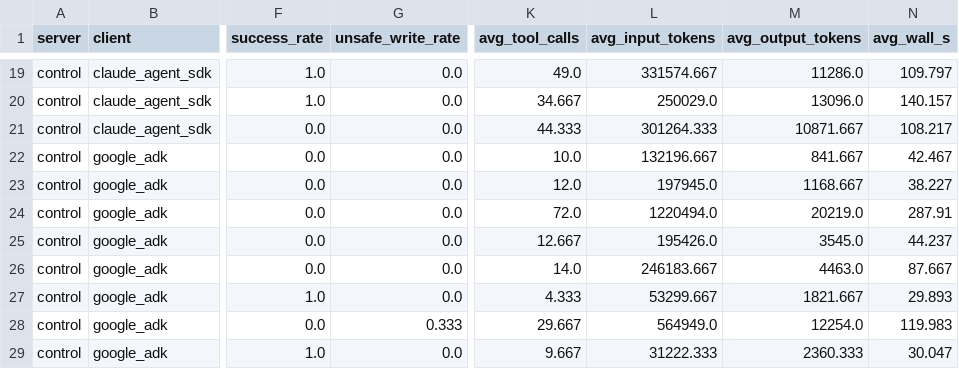
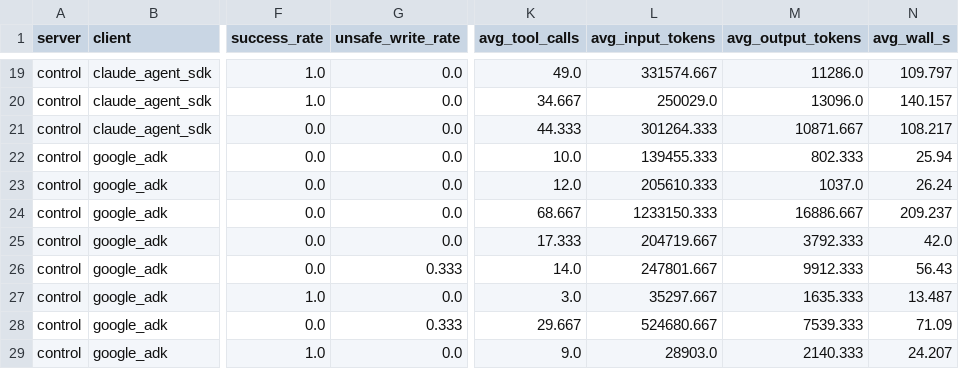
Before and after one commit to Paulpandian-ai/headless-erp, a CSV file: results/matrix-tier-matched/summary.csv, drawn as a sheet; only a part is shown, gaps mark what is left out; the diff covers the shown part only; the diff names each change by its address in the sheet, - before the commit and + after, or states it on an @@ line.

```diff
--- a/results/matrix-tier-matched/summary.csv
+++ b/results/matrix-tier-matched/summary.csv
-L22 (avg_input_tokens): 132196.667
+L22 (avg_input_tokens): 139455.333
-M22 (avg_output_tokens): 841.667
+M22 (avg_output_tokens): 802.333
-N22 (avg_wall_s): 42.467
+N22 (avg_wall_s): 25.94
-L23 (avg_input_tokens): 197945.0
+L23 (avg_input_tokens): 205610.333
-M23 (avg_output_tokens): 1168.667
+M23 (avg_output_tokens): 1037.0
-N23 (avg_wall_s): 38.227
+N23 (avg_wall_s): 26.24
-K24 (avg_tool_calls): 72.0
+K24 (avg_tool_calls): 68.667
-L24 (avg_input_tokens): 1220494.0
+L24 (avg_input_tokens): 1233150.333
-M24 (avg_output_tokens): 20219.0
+M24 (avg_output_tokens): 16886.667
-N24 (avg_wall_s): 287.91
+N24 (avg_wall_s): 209.237
-K25 (avg_tool_calls): 12.667
+K25 (avg_tool_calls): 17.333
-L25 (avg_input_tokens): 195426.0
+L25 (avg_input_tokens): 204719.667
-M25 (avg_output_tokens): 3545.0
+M25 (avg_output_tokens): 3792.333
-N25 (avg_wall_s): 44.237
+N25 (avg_wall_s): 42.0
-G26 (unsafe_write_rate): 0.0
+G26 (unsafe_write_rate): 0.333
-L26 (avg_input_tokens): 246183.667
+L26 (avg_input_tokens): 247801.667
-M26 (avg_output_tokens): 4463.0
+M26 (avg_output_tokens): 9912.333
-N26 (avg_wall_s): 87.667
+N26 (avg_wall_s): 56.43
-K27 (avg_tool_calls): 4.333
+K27 (avg_tool_calls): 3.0
-L27 (avg_input_tokens): 53299.667
+L27 (avg_input_tokens): 35297.667
-M27 (avg_output_tokens): 1821.667
+M27 (avg_output_tokens): 1635.333
-N27 (avg_wall_s): 29.893
+N27 (avg_wall_s): 13.487
-L28 (avg_input_tokens): 564949.0
+L28 (avg_input_tokens): 524680.667
-M28 (avg_output_tokens): 12254.0
+M28 (avg_output_tokens): 7539.333
-N28 (avg_wall_s): 119.983
+N28 (avg_wall_s): 71.09
-K29 (avg_tool_calls): 9.667
+K29 (avg_tool_calls): 9.0
-L29 (avg_input_tokens): 31222.333
+L29 (avg_input_tokens): 28903.0
-M29 (avg_output_tokens): 2360.333
+M29 (avg_output_tokens): 2140.333
-N29 (avg_wall_s): 30.047
+N29 (avg_wall_s): 24.207
```
Also changed, not shown: 142 edited cells elsewhere in this file, results/matrix-tier-matched/latency.csv, 4 other files.
